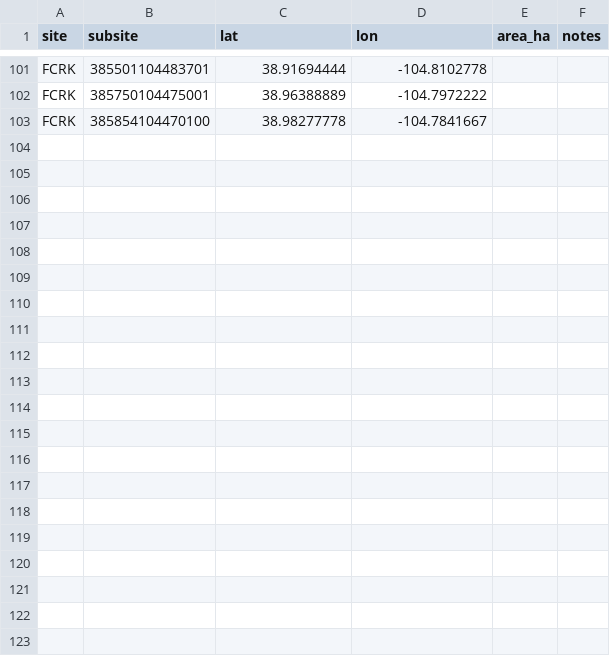
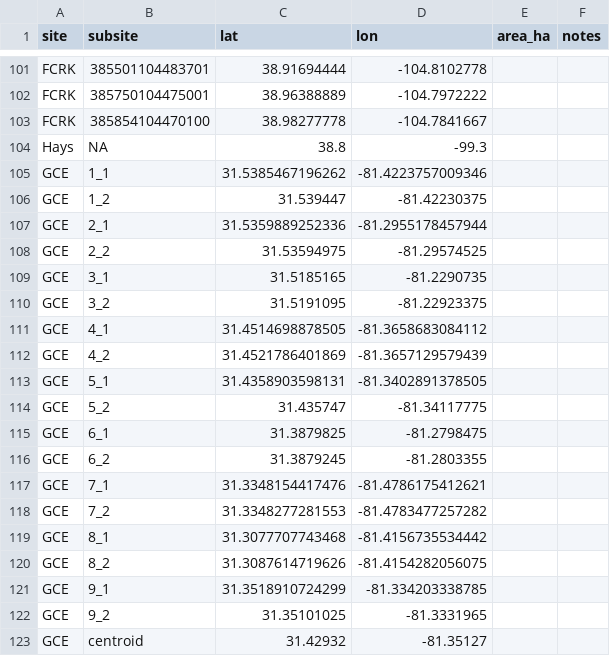
Before and after one commit to sokole/ltermetacommunities, a CSV file: Group4-site-predictor-data/summarize-sat-data/data/LTER_coordinates_all.csv, drawn as a sheet; only a part is shown, gaps mark what is left out.

Commit message:
update env data extraction methods

```diff
--- a/Group4-site-predictor-data/summarize-sat-data/data/LTER_coordinates_all.csv
+++ b/Group4-site-predictor-data/summarize-sat-data/data/LTER_coordinates_all.csv
@@ -103 +103,21 @@ FCRK,385750104475001,38.96388889,-104.7972222,,
 FCRK,385854104470100,38.98277778,-104.7841667,,
+Hays,NA,38.8,-99.3,,
+GCE,1_1,31.5385467196262,-81.4223757009346,,
+GCE,1_2,31.539447,-81.42230375,,
+GCE,2_1,31.5359889252336,-81.2955178457944,,
+GCE,2_2,31.53594975,-81.29574525,,
+GCE,3_1,31.5185165,-81.2290735,,
+GCE,3_2,31.5191095,-81.22923375,,
+GCE,4_1,31.4514698878505,-81.3658683084112,,
+GCE,4_2,31.4521786401869,-81.3657129579439,,
+GCE,5_1,31.4358903598131,-81.3402891378505,,
+GCE,5_2,31.435747,-81.34117775,,
+GCE,6_1,31.3879825,-81.2798475,,
+GCE,6_2,31.3879245,-81.2803355,,
+GCE,7_1,31.3348154417476,-81.4786175412621,,
+GCE,7_2,31.3348277281553,-81.4783477257282,,
+GCE,8_1,31.3077707743468,-81.4156735534442,,
+GCE,8_2,31.3087614719626,-81.4154282056075,,
+GCE,9_1,31.3518910724299,-81.334203338785,,
+GCE,9_2,31.35101025,-81.3331965,,
+GCE,centroid,31.42932,-81.35127,,
```
Also changed, not shown: 8 other files.
